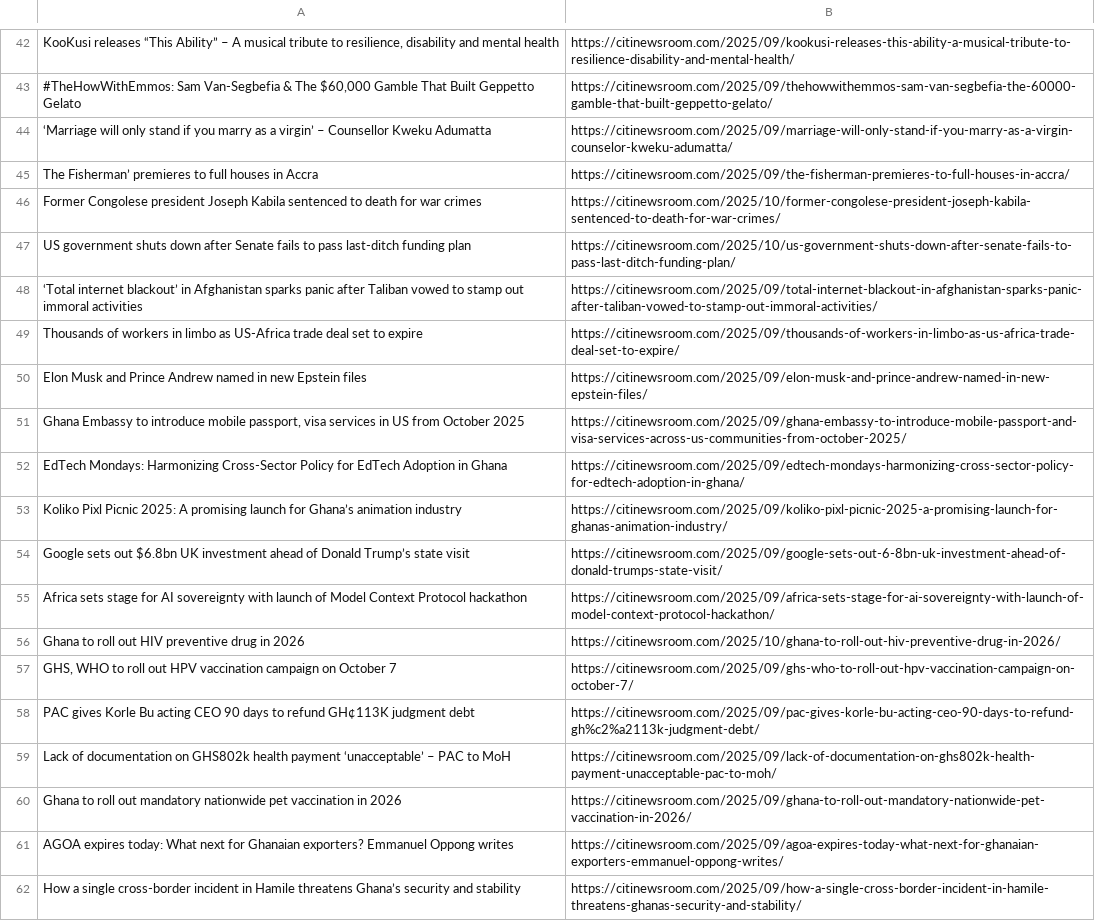
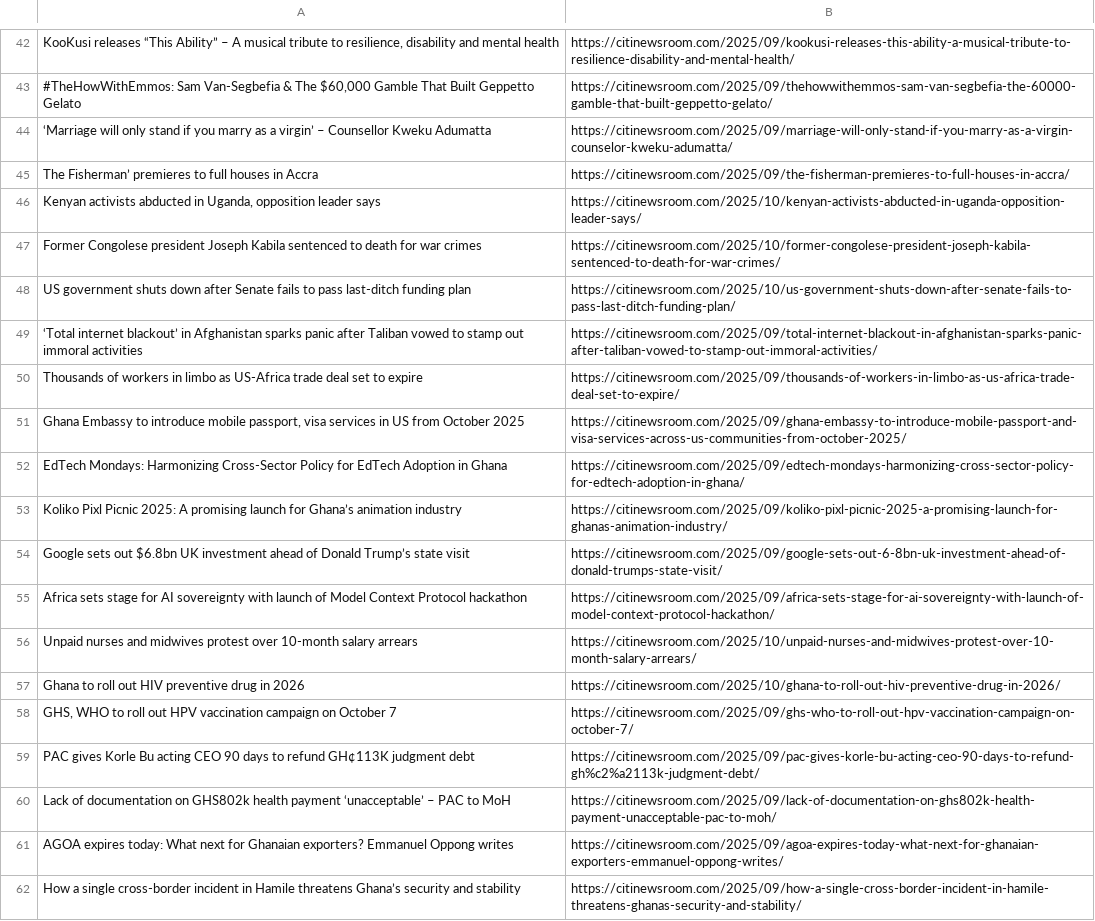
Before and after one commit to Annerquaye/citi-scraper, a CSV file: data/headlines.csv, drawn as a sheet; only a part is shown, gaps mark what is left out; removed rows and columns are numbered as before the commit, all else as after; the diff covers the shown part only; the diff names each change by its address in the sheet, - before the commit and + after, or states it on an @@ line.

```diff
--- a/data/headlines.csv
+++ b/data/headlines.csv
+row 46: Kenyan activists abducted in Uganda, opposition leader says | https://citinewsroom.com/2025/10/kenyan-activists-abducted-in-uganda-opposition-leader-says/
-row 50: Elon Musk and Prince Andrew named in new Epstein files | https://citinewsroom.com/2025/09/elon-musk-and-prince-andrew-named-in-new-epstein-files/
+row 56: Unpaid nurses and midwives protest over 10-month salary arrears | https://citinewsroom.com/2025/10/unpaid-nurses-and-midwives-protest-over-10-month-salary-arrears/
-row 60: Ghana to roll out mandatory nationwide pet vaccination in 2026 | https://citinewsroom.com/2025/09/ghana-to-roll-out-mandatory-nationwide-pet-vaccination-in-2026/
```
Also changed, not shown: 29 added rows and 29 removed rows elsewhere in this file.
